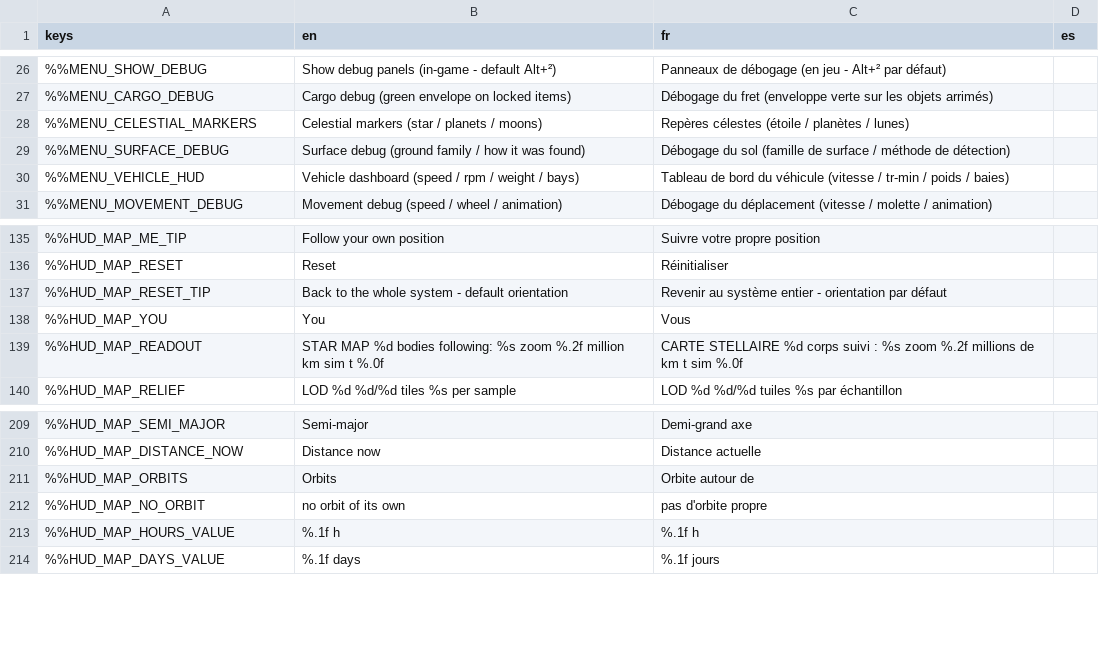
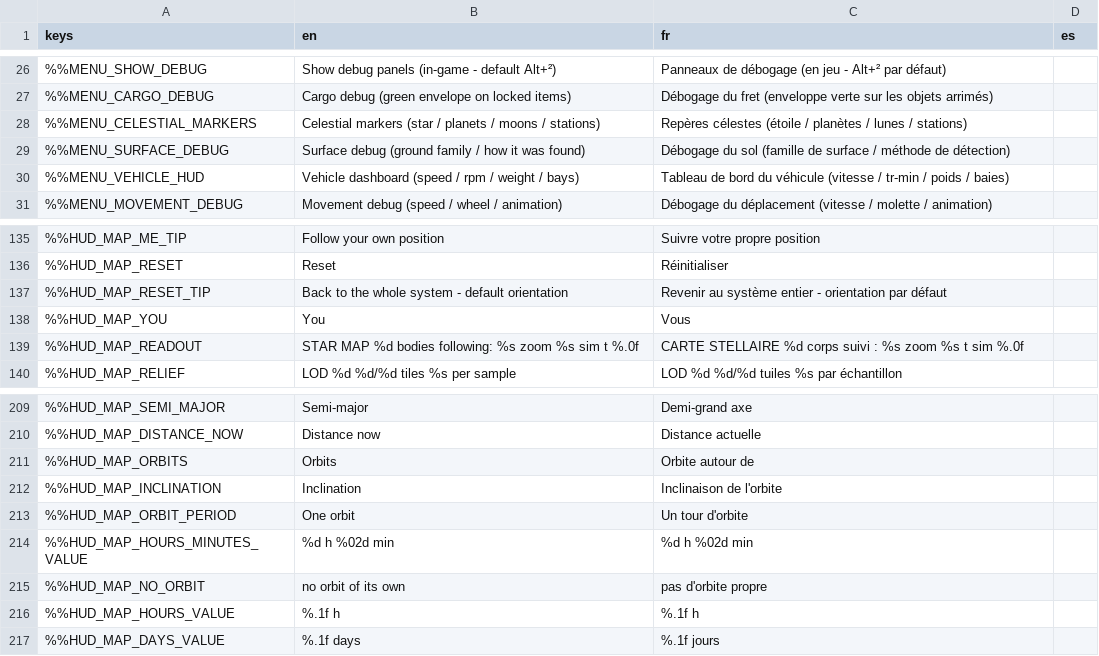
Before and after one commit to DyingStar-game/DyingStar, a CSV file: tools/localization/localisation.csv, drawn as a sheet; only a part is shown, gaps mark what is left out; the diff names each change by its address in the sheet, - before the commit and + after, or states it on an @@ line.

Commit message:
feat(star-map): stations on the chart, a view cone, and your marker
- Stations: their badge and orbit near their planet, hidden behind it,
  answering hover, click and double click like the towns; framed from 7 km
  above them and followed as they orbit. Search results go through the same
  framing as the double click.
- A 2D view cone from your marker, over the body you stand on; the zoom
  readout reads in km.
- Your marker: a bare point with its name above it while weightless; the dot
  OR its name is clickable, ahead of the towns; drawn over everything and never
  cut by the near plane; its stem sized on the distance to it. Moi frames your
  point, not the ground below it; aboard a station you are placed from the
  station's orbit (no more hopping at the planet's 3 Hz turn).
- The chart opens on you the first time (DDurieux), and again after you have
  travelled; otherwise it keeps the view it had.
- Celestial markers show stations, in their badge's tint.
- Camera: a place followed while the camera flies to it stays centred on
  arrival (both ends of the travel turn with it).

```diff
--- a/tools/localization/localisation.csv
+++ b/tools/localization/localisation.csv
-B28 (en): …planets / moons)
+B28 (en): …planets / moons / stations)
-C28 (fr): …planètes / lunes)
+C28 (fr): …planètes / lunes / stations)
-B139 (en): …%s zoom %.2f million km sim t…
+B139 (en): …%s zoom %s sim t…
-C139 (fr): …%s zoom %.2f millions de km t sim…
+C139 (fr): …%s zoom %s t sim…
+row 212: %%HUD_MAP_INCLINATION | Inclination | Inclinaison de l'orbite
+row 213: %%HUD_MAP_ORBIT_PERIOD | One orbit | Un tour d'orbite
+row 214: %%HUD_MAP_HOURS_MINUTES_VALUE | %d h %02d min | %d h %02d min
```
Also changed, not shown: 11 other files.
